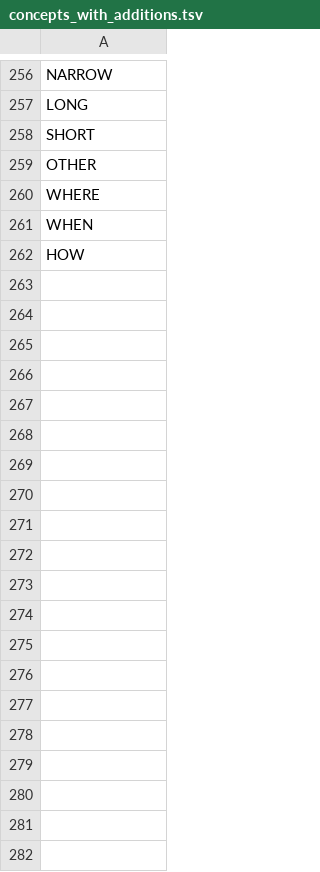
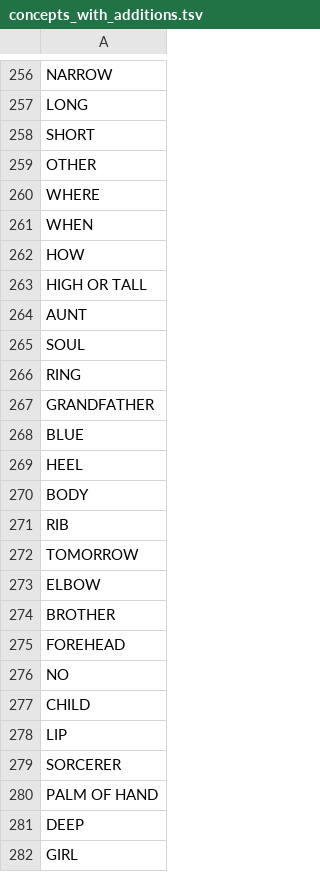
Before and after one commit to pano-takanan-history/protopanotakana, a TSV file: analysis/concepts_with_additions.tsv, drawn as a sheet; only a part is shown, gaps mark what is left out; the diff covers the shown part only; the diff names each change by its address in the sheet, - before the commit and + after, or states it on an @@ line.

```diff
--- a/analysis/concepts_with_additions.tsv
+++ b/analysis/concepts_with_additions.tsv
+row 263: HIGH OR TALL
+row 264: AUNT
+row 265: SOUL
+row 266: RING
+row 267: GRANDFATHER
+row 268: BLUE
+row 269: HEEL
+row 270: BODY
+row 271: RIB
+row 272: TOMORROW
+row 273: ELBOW
+row 274: BROTHER
+row 275: FOREHEAD
+row 276: NO
+row 277: CHILD
+row 278: LIP
+row 279: SORCERER
+row 280: PALM OF HAND
+row 281: DEEP
+row 282: GIRL
```
Also changed, not shown: 159 added rows elsewhere in this file, cldf/languages.csv, etc/languages.tsv, 12 other files.
